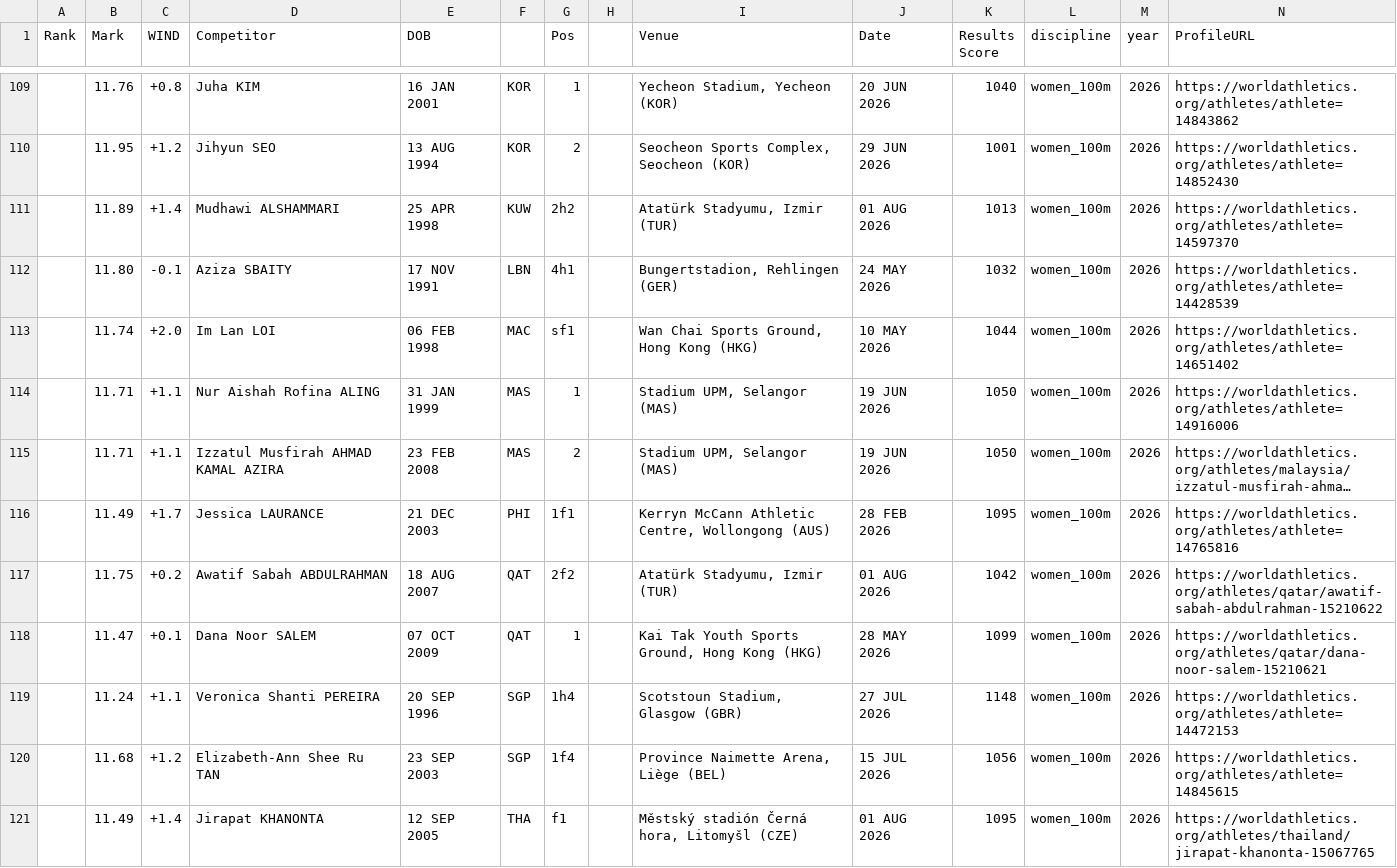
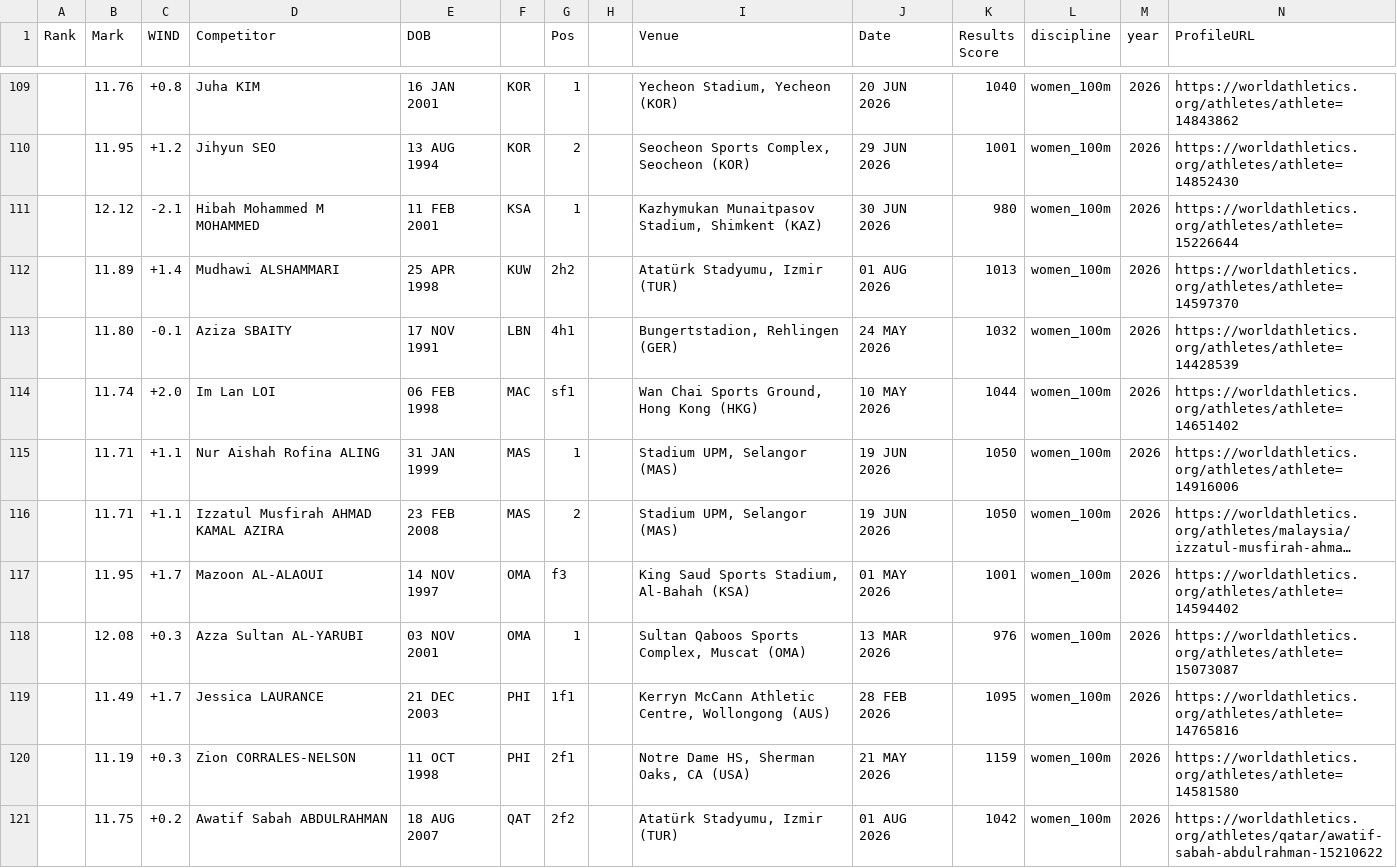
Before and after one commit to rh16nd/athletics-predictor, a CSV file: data/asian_games_2026/raw/women_100m_2026.csv, drawn as a sheet; only a part is shown, gaps mark what is left out; the shorter side is filled out with more unchanged rows; long unchanged cells end in …; the diff names each change by its address in the sheet, - before the commit and + after, or states it on an @@ line.

```diff
--- a/data/asian_games_2026/raw/women_100m_2026.csv
+++ b/data/asian_games_2026/raw/women_100m_2026.csv
+row 111:  | 12.12 | -2.1 | Hibah Mohammed M MOHAMMED | 11 FEB 2001 | KSA | 1 |  | Kazhymukan Munaitpasov Stadium, Shimkent (KAZ) | 30 JUN 2026 | 980 | women_100m | 2026 | https://worldathletics.org/athletes/athlete=15226644
+row 117:  | 11.95 | +1.7 | Mazoon AL-ALAOUI | 14 NOV 1997 | OMA | f3 |  | King Saud Sports Stadium, Al-Bahah (KSA) | 01 MAY 2026 | 1001 | women_100m | 2026 | https://worldathletics.org/athletes/athlete=14594402
+row 118:  | 12.08 | +0.3 | Azza Sultan AL-YARUBI | 03 NOV 2001 | OMA | 1 |  | Sultan Qaboos Sports Complex, Muscat (OMA) | 13 MAR 2026 | 976 | women_100m | 2026 | https://worldathletics.org/athletes/athlete=15073087
+row 120:  | 11.19 | +0.3 | Zion CORRALES-NELSON | 11 OCT 1998 | PHI | 2f1 |  | Notre Dame HS, Sherman Oaks, CA (USA) | 21 MAY 2026 | 1159 | women_100m | 2026 | https://worldathletics.org/athletes/athlete=14581580
```
Also changed, not shown: data/asian_games_2026/raw/men_100m_2026.csv, data/asian_games_2026/raw/men_200m_2026.csv, 50 other files.
